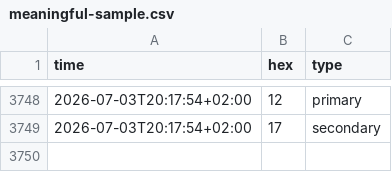
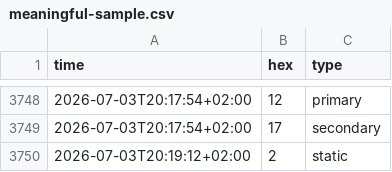
Before and after one commit to cantaprete/iching_log, a CSV file: data/meaningful-sample.csv, drawn as a sheet; only a part is shown, gaps mark what is left out; the diff names each change by its address in the sheet, - before the commit and + after, or states it on an @@ line.

Commit message:
Add data - Fri, 03 Jul 2026 18:19:21 +0000

```diff
--- a/data/meaningful-sample.csv
+++ b/data/meaningful-sample.csv
+row 3750: 2026-07-03T20:19:12+02:00 | 2 | static
```
